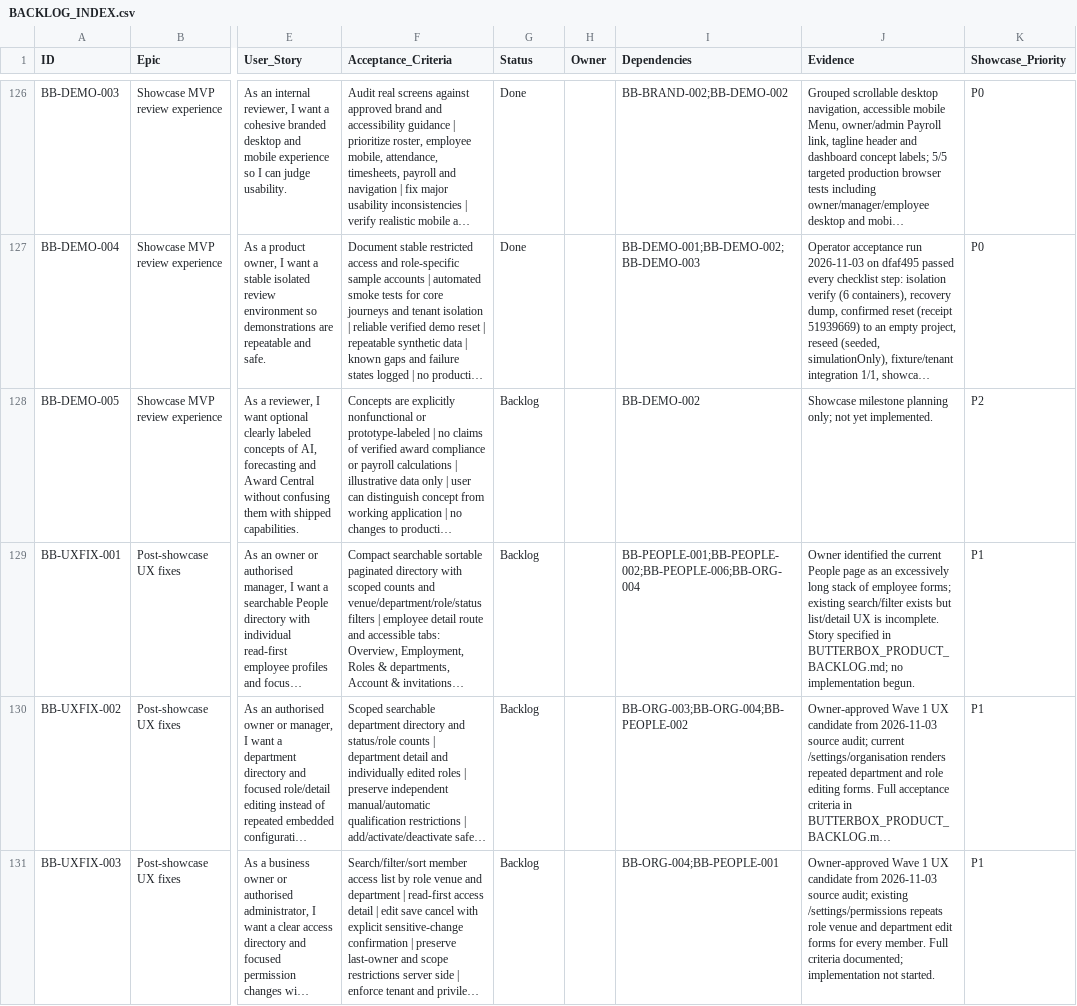
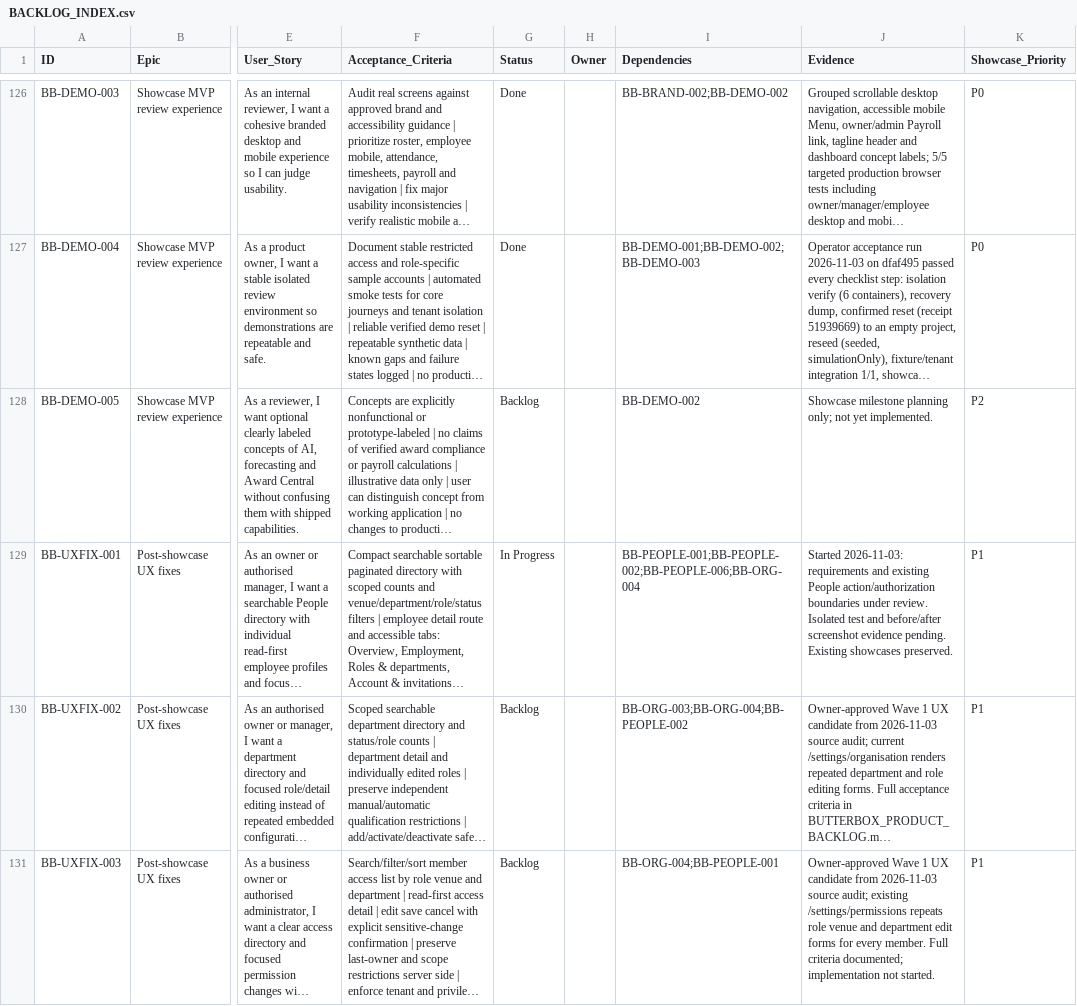
Before and after one commit to farbotkol/butterbox, a CSV file: BACKLOG_INDEX.csv, drawn as a sheet; only a part is shown, gaps mark what is left out; long unchanged cells end in …; the diff names each change by its address in the sheet, - before the commit and + after, or states it on an @@ line.

```diff
--- a/BACKLOG_INDEX.csv
+++ b/BACKLOG_INDEX.csv
-G129 (Status): Backlog
+G129 (Status): In Progress
-J129 (Evidence): Owner identified the current People page as an excessively long stack of employee forms; existing search/filter exists but list/detail UX is incomplete. Story specified in BUTTERBOX_PRODUCT_BACKLOG.md; no implementation begun.
+J129 (Evidence): Started 2026-11-03: requirements and existing People action/authorization boundaries under review. Isolated test and before/after screenshot evidence pending. Existing showcases preserved.
```
Also changed, not shown: 2 other files.
